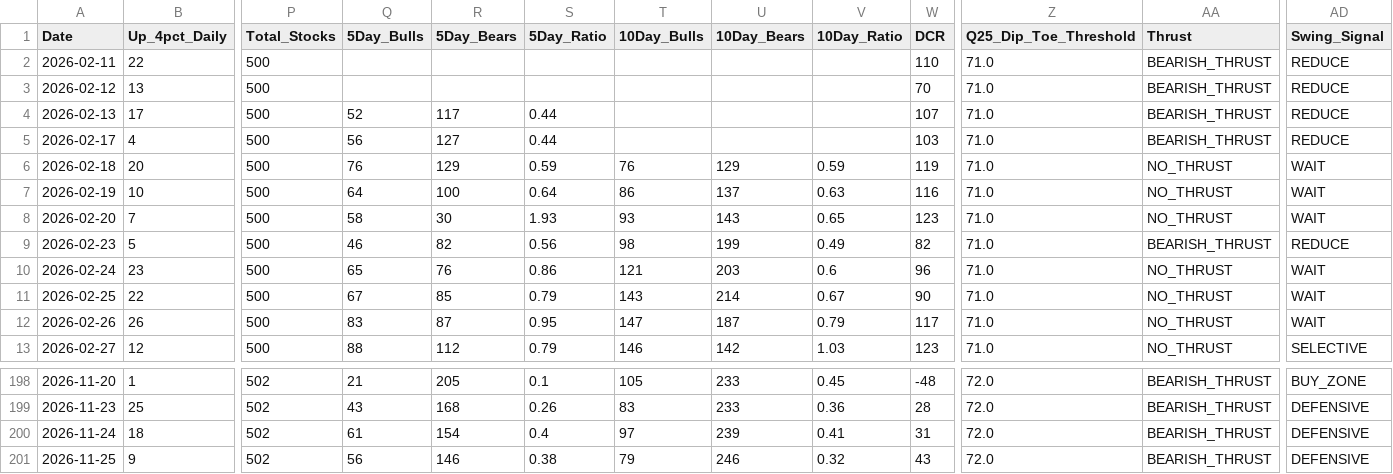
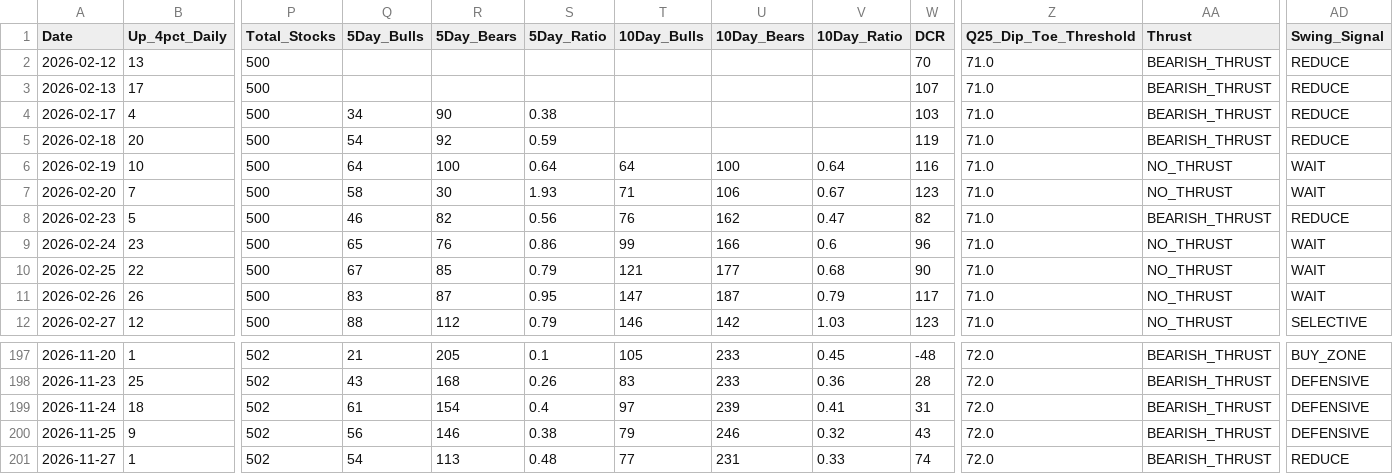
Before and after one commit to Vineh20/market-breadth, a CSV file: docs/market_breadth_200d_REAL.csv, drawn as a sheet; only a part is shown, gaps mark what is left out; removed rows and columns are numbered as before the commit, all else as after; rows hold the shown columns only; the diff names each change by its address in the sheet, - before the commit and + after, or states it on an @@ line.

```diff
--- a/docs/market_breadth_200d_REAL.csv
+++ b/docs/market_breadth_200d_REAL.csv
-row 2: 2026-02-11 | 22 | 500 |  |  |  |  |  |  | 110 | 71.0 | BEARISH_THRUST | REDUCE
-Q3 (5Day_Bulls): 52
+Q3 (5Day_Bulls): (empty)
-R3 (5Day_Bears): 117
+R3 (5Day_Bears): (empty)
-S3 (5Day_Ratio): 0.44
+S3 (5Day_Ratio): (empty)
-Q4 (5Day_Bulls): 56
+Q4 (5Day_Bulls): 34
-R4 (5Day_Bears): 127
+R4 (5Day_Bears): 90
-S4 (5Day_Ratio): 0.44
+S4 (5Day_Ratio): 0.38
-Q5 (5Day_Bulls): 76
+Q5 (5Day_Bulls): 54
-R5 (5Day_Bears): 129
+R5 (5Day_Bears): 92
-T5 (10Day_Bulls): 76
+T5 (10Day_Bulls): (empty)
-U5 (10Day_Bears): 129
+U5 (10Day_Bears): (empty)
-V5 (10Day_Ratio): 0.59
+V5 (10Day_Ratio): (empty)
-AA5 (Thrust): NO_THRUST
+AA5 (Thrust): BEARISH_THRUST
-AD5 (Swing_Signal): WAIT
+AD5 (Swing_Signal): REDUCE
-T6 (10Day_Bulls): 86
+T6 (10Day_Bulls): 64
-U6 (10Day_Bears): 137
+U6 (10Day_Bears): 100
-V6 (10Day_Ratio): 0.63
+V6 (10Day_Ratio): 0.64
-T7 (10Day_Bulls): 93
+T7 (10Day_Bulls): 71
-U7 (10Day_Bears): 143
+U7 (10Day_Bears): 106
-V7 (10Day_Ratio): 0.65
+V7 (10Day_Ratio): 0.67
-T8 (10Day_Bulls): 98
+T8 (10Day_Bulls): 76
-U8 (10Day_Bears): 199
+U8 (10Day_Bears): 162
-V8 (10Day_Ratio): 0.49
+V8 (10Day_Ratio): 0.47
-T9 (10Day_Bulls): 121
+T9 (10Day_Bulls): 99
-U9 (10Day_Bears): 203
+U9 (10Day_Bears): 166
-T10 (10Day_Bulls): 143
+T10 (10Day_Bulls): 121
-U10 (10Day_Bears): 214
+U10 (10Day_Bears): 177
-V10 (10Day_Ratio): 0.67
+V10 (10Day_Ratio): 0.68
+row 201: 2026-11-27 | 1 | 502 | 54 | 113 | 0.48 | 77 | 231 | 0.33 | 74 | 72.0 | BEARISH_THRUST | REDUCE
```
Also changed, not shown: market_breadth_200d_REAL.csv, 2 other files.
